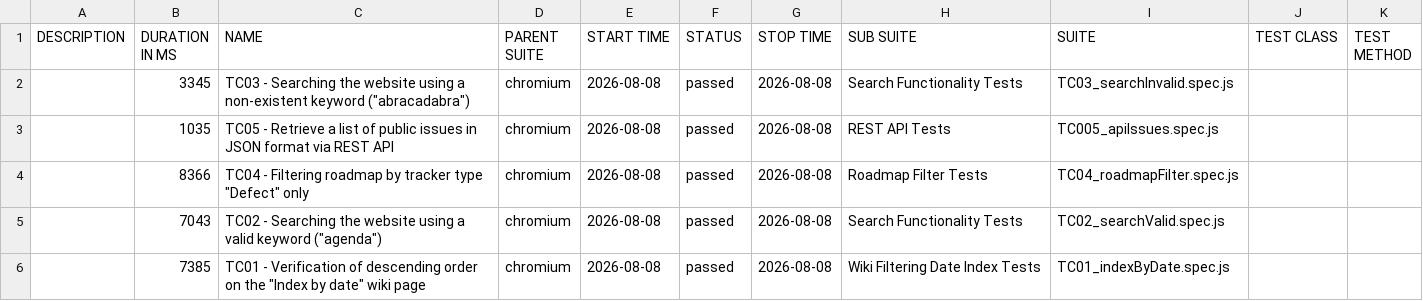
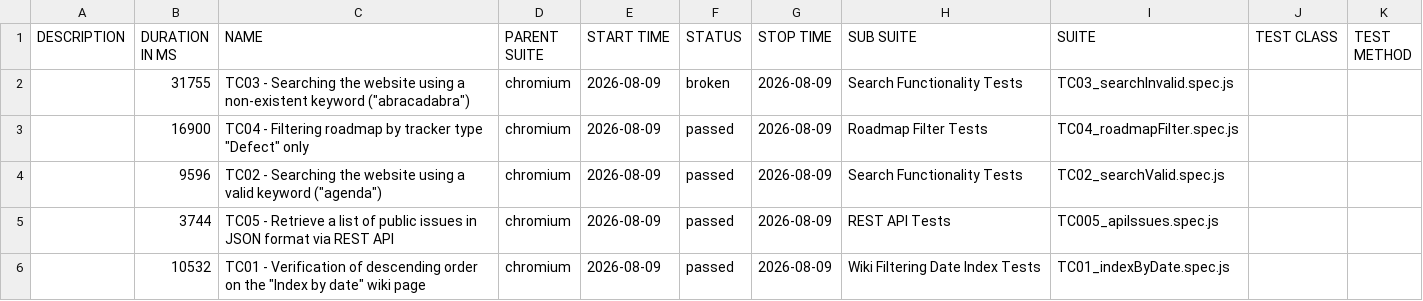
Before and after one commit to VoloshynVolodymyr/redmine-playwright-tests, a CSV file: data/suites.csv, drawn as a sheet.

```diff
--- a/data/suites.csv
+++ b/data/suites.csv
@@ -1,6 +1,6 @@
 "DESCRIPTION","DURATION IN MS","NAME","PARENT SUITE","START TIME","STATUS","STOP TIME","SUB SUITE","SUITE","TEST CLASS","TEST METHOD"
-"","3345","TC03 - Searching the website using a non-existent keyword (""abracadabra"")","chromium","2026-08-08","passed","2026-08-08","Search Functionality Tests","TC03_searchInvalid.spec.js","",""
-"","1035","TC05 - Retrieve a list of public issues in JSON format via REST API","chromium","2026-08-08","passed","2026-08-08","REST API Tests","TC005_apiIssues.spec.js","",""
-"","8366","TC04 - Filtering roadmap by tracker type ""Defect"" only","chromium","2026-08-08","passed","2026-08-08","Roadmap Filter Tests","TC04_roadmapFilter.spec.js","",""
-"","7043","TC02 - Searching the website using a valid keyword (""agenda"")","chromium","2026-08-08","passed","2026-08-08","Search Functionality Tests","TC02_searchValid.spec.js","",""
-"","7385","TC01 - Verification of descending order on the ""Index by date"" wiki page","chromium","2026-08-08","passed","2026-08-08","Wiki Filtering Date Index Tests","TC01_indexByDate.spec.js","",""
+"","31755","TC03 - Searching the website using a non-existent keyword (""abracadabra"")","chromium","2026-08-09","broken","2026-08-09","Search Functionality Tests","TC03_searchInvalid.spec.js","",""
+"","16900","TC04 - Filtering roadmap by tracker type ""Defect"" only","chromium","2026-08-09","passed","2026-08-09","Roadmap Filter Tests","TC04_roadmapFilter.spec.js","",""
+"","9596","TC02 - Searching the website using a valid keyword (""agenda"")","chromium","2026-08-09","passed","2026-08-09","Search Functionality Tests","TC02_searchValid.spec.js","",""
+"","3744","TC05 - Retrieve a list of public issues in JSON format via REST API","chromium","2026-08-09","passed","2026-08-09","REST API Tests","TC005_apiIssues.spec.js","",""
+"","10532","TC01 - Verification of descending order on the ""Index by date"" wiki page","chromium","2026-08-09","passed","2026-08-09","Wiki Filtering Date Index Tests","TC01_indexByDate.spec.js","",""
```
Also changed, not shown: 57 other files.
